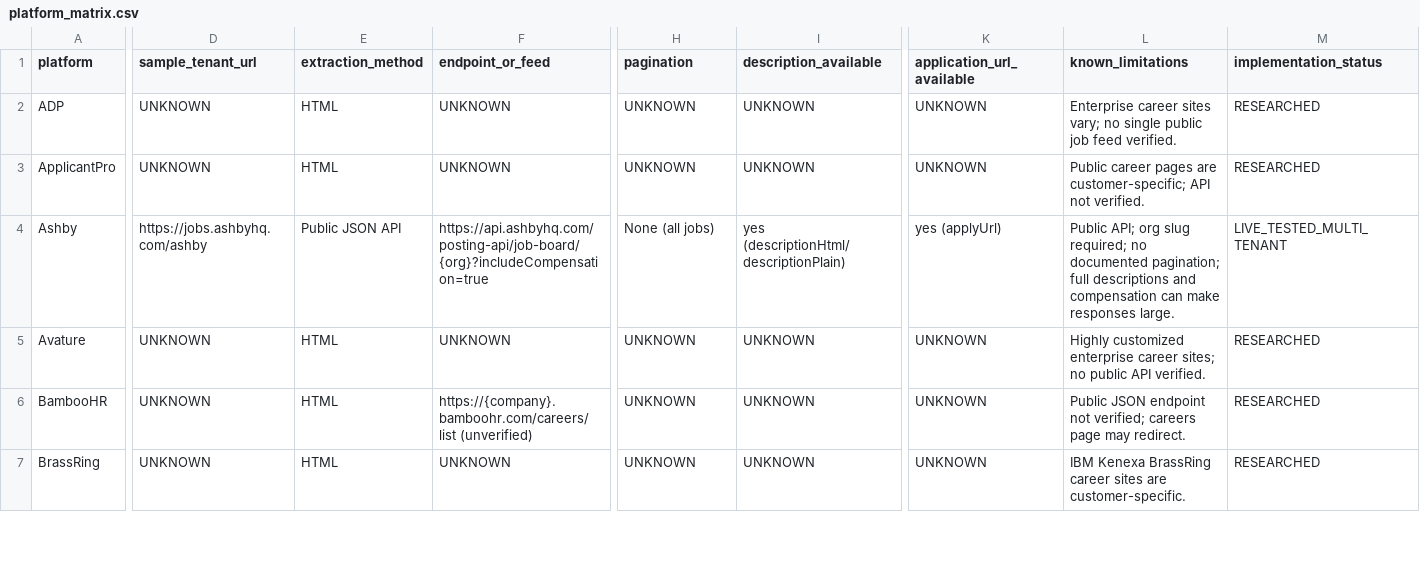
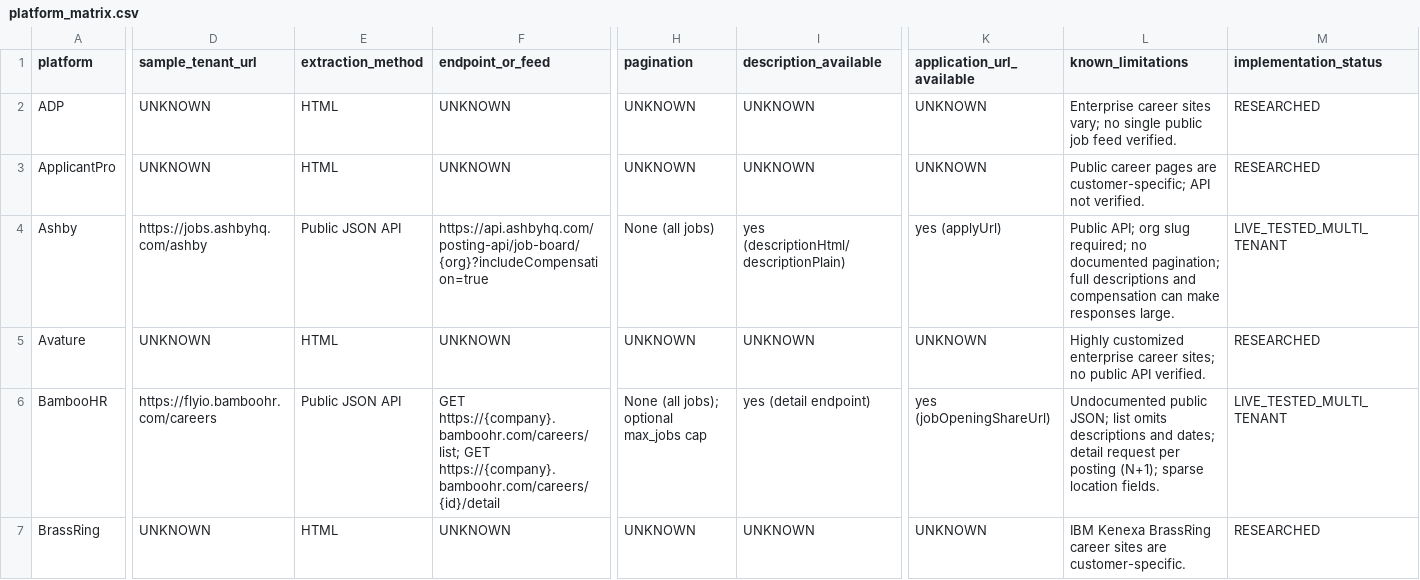
Before and after one commit to hadron-lhc/vaya-job-board-indexer, a CSV file: docs/platform_matrix.csv, drawn as a sheet; only a part is shown, gaps mark what is left out; the diff covers the shown part only; the diff names each change by its address in the sheet, - before the commit and + after, or states it on an @@ line.

```diff
--- a/docs/platform_matrix.csv
+++ b/docs/platform_matrix.csv
-D6 (sample_tenant_url): UNKNOWN
+D6 (sample_tenant_url): https://flyio.bamboohr.com/careers
-E6 (extraction_method): HTML
+E6 (extraction_method): Public JSON API
-F6 (endpoint_or_feed): https://{company}.bamboohr.com/careers/list (unverified)
+F6 (endpoint_or_feed): GET https://{company}.bamboohr.com/careers/list; GET https://{company}.bamboohr.com/careers/{id}/detail
-H6 (pagination): UNKNOWN
+H6 (pagination): None (all jobs); optional max_jobs cap
-I6 (description_available): UNKNOWN
+I6 (description_available): yes (detail endpoint)
-K6 (application_url_available): UNKNOWN
+K6 (application_url_available): yes (jobOpeningShareUrl)
-L6 (known_limitations): Public JSON endpoint not verified; careers page may redirect.
+L6 (known_limitations): Undocumented public JSON; list omits descriptions and dates; detail request per posting (N+1); sparse location fields.
-M6 (implementation_status): RESEARCHED
+M6 (implementation_status): LIVE_TESTED_MULTI_TENANT
```
Also changed, not shown: 33 edited cells elsewhere in this file, 44 other files.
